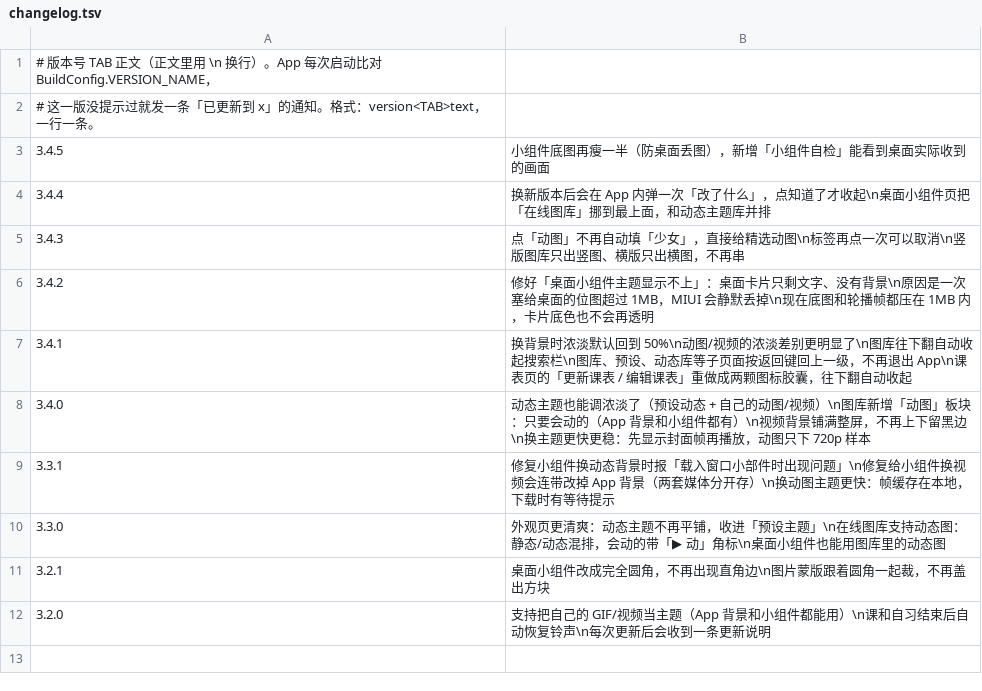
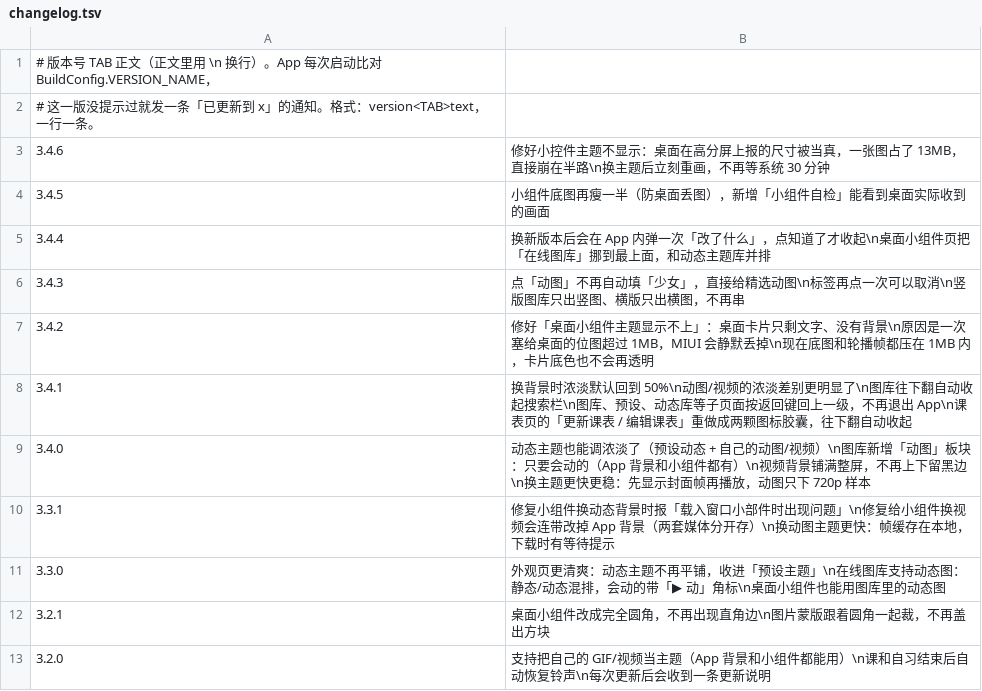
Before and after one commit to chuying8ban/campus-client, a TSV file: app/src/main/assets/changelog.tsv, drawn as a sheet.

```diff
--- a/app/src/main/assets/changelog.tsv
+++ b/app/src/main/assets/changelog.tsv
@@ -2,2 +2,3 @@
 # 这一版没提示过就发一条「已更新到 x」的通知。格式：version<TAB>text，一行一条。
+3.4.6	修好小控件主题不显示：桌面在高分屏上报的尺寸被当真，一张图占了 13MB，直接崩在半路\n换主题后立刻重画，不再等系统 30 分钟
 3.4.5	小组件底图再瘦一半（防桌面丢图），新增「小组件自检」能看到桌面实际收到的画面
```
Also changed, not shown: 7 other files.
